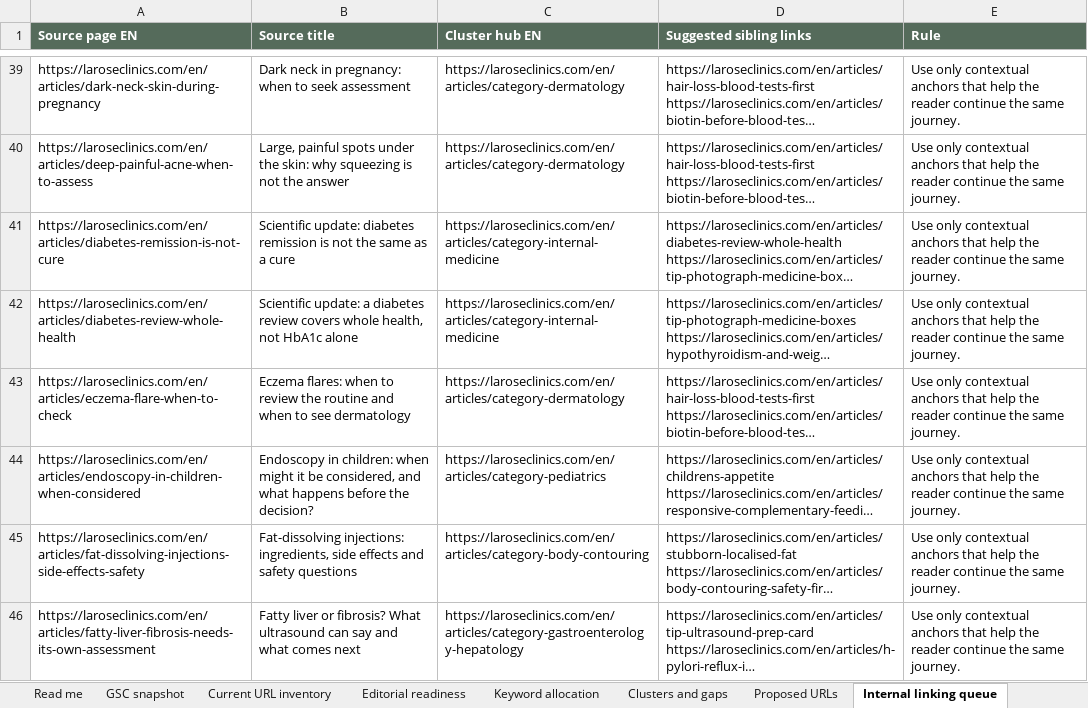
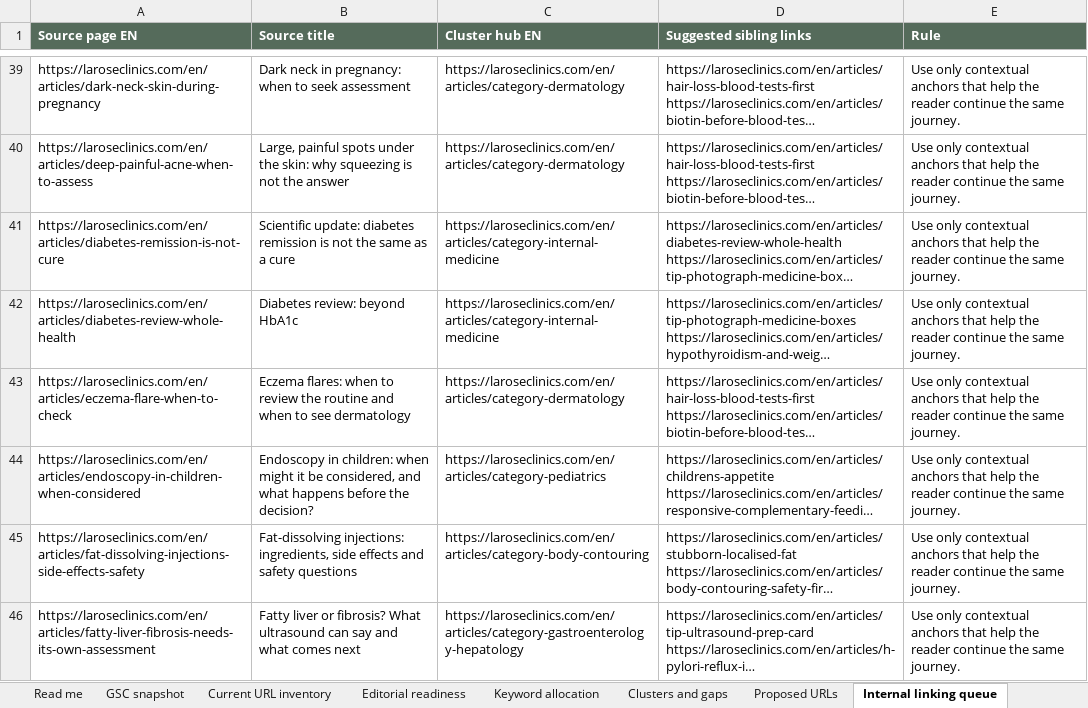
Before and after one commit to larosewellnesshub0-a11y/larose-site, an Excel workbook: _project/SEO-CONTENT-CLUSTER-PLAN-2026-09-17.xlsx, sheet Internal linking queue, drawn as a sheet; only a part is shown, gaps mark what is left out; long unchanged cells end in …; values as stored, in another font and other column widths than the file's, no borders; the diff names each change by its address in the sheet, - before the commit and + after, or states it on an @@ line.

```diff
--- a/_project/SEO-CONTENT-CLUSTER-PLAN-2026-09-17.xlsx (sheet Internal linking queue)
+++ b/_project/SEO-CONTENT-CLUSTER-PLAN-2026-09-17.xlsx (sheet Internal linking queue)
-B42 (Source title): Scientific update: a diabetes review covers whole health, not HbA1c alone
+B42 (Source title): Diabetes review: beyond HbA1c
```
Also changed, not shown: sheet Editorial readiness, sheet Current URL inventory, 6 other files.
